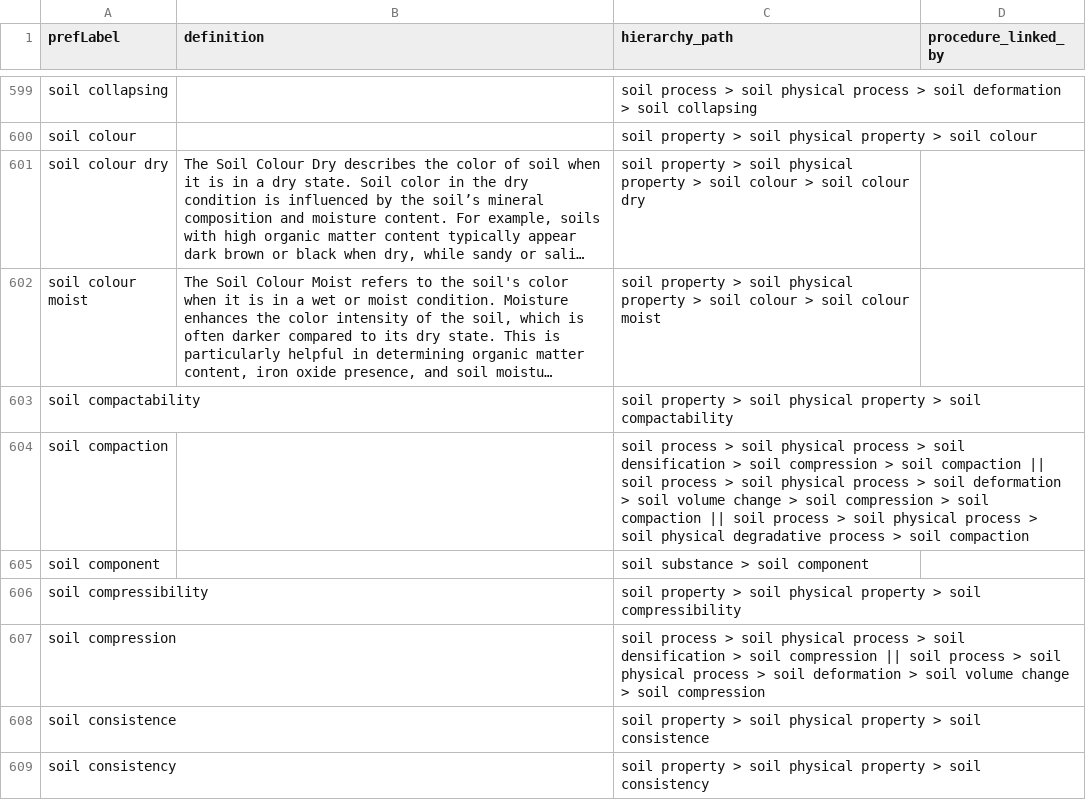
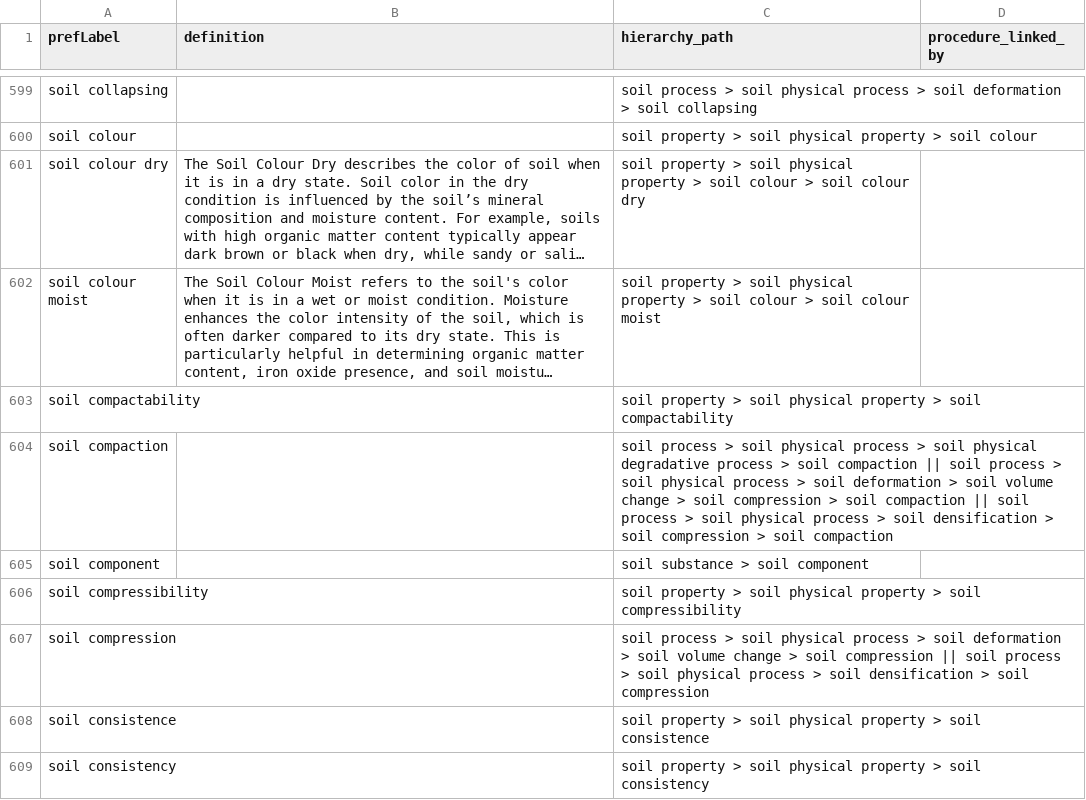
Before and after one commit to soilwise-he/soil-vocabs, a CSV file: SoilVoc_concepts.csv, drawn as a sheet; only a part is shown, gaps mark what is left out; long unchanged cells end in …; the diff covers the shown part only; the diff names each change by its address in the sheet, - before the commit and + after, or states it on an @@ line.

Commit message:
On branch main 	modified:   SoilVoc.ttl 	modified:   SoilVoc_concepts.csv 	modified:   index.html 	modified:   ontovocabs/glosis/glosis_skos_hier/glosis_layer_horizon_skos_hierarchical_with_procedures.ttl 	modified:   soil_vocabs.ipynb

```diff
--- a/SoilVoc_concepts.csv
+++ b/SoilVoc_concepts.csv
-C604 (hierarchy_path): …> soil densification > soil compression > soil compaction || soil process > soil physical process > soil deformation > soil volume change > soil compression > soil compaction || soil process > soil physical process > soil physical degradative process > soil…
+C604 (hierarchy_path): …> soil physical degradative process > soil compaction || soil process > soil physical process > soil deformation > soil volume change > soil compression > soil compaction || soil process > soil physical process > soil densification > soil compression > soil…
-C607 (hierarchy_path): …> soil densification > soil compression || soil process > soil physical process > soil deformation > soil volume change > soil…
+C607 (hierarchy_path): …> soil deformation > soil volume change > soil compression || soil process > soil physical process > soil densification > soil…
```
Also changed, not shown: 20 edited cells elsewhere in this file, 4 other files.
